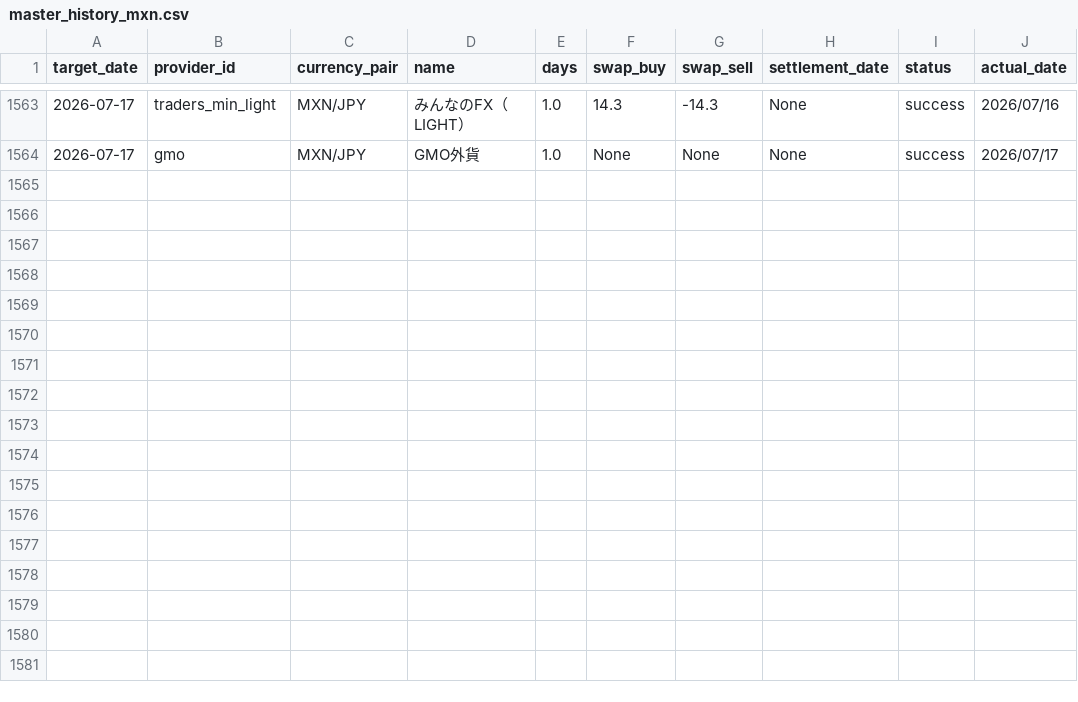
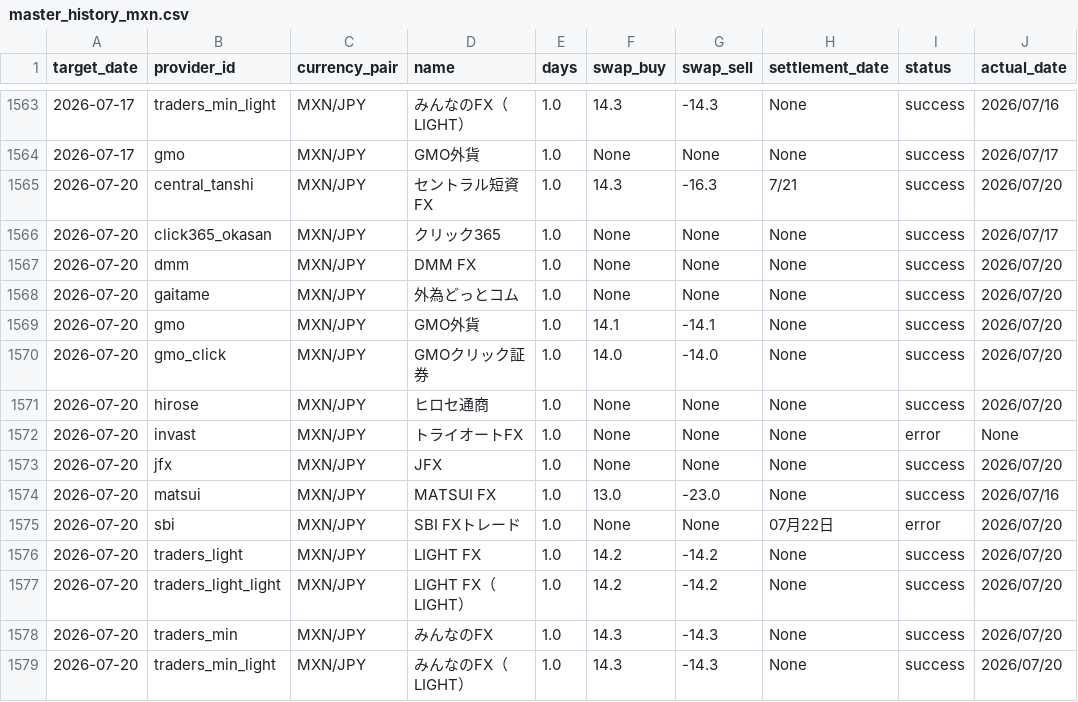
Before and after one commit to pcjidouka-spec/lira-watch-public-jp, a CSV file: public/data/master_history_mxn.csv, drawn as a sheet; only a part is shown, gaps mark what is left out.

Commit message:
Update data 2026-07-21

```diff
--- a/public/data/master_history_mxn.csv
+++ b/public/data/master_history_mxn.csv
@@ -1564 +1564,16 @@ target_date,provider_id,currency_pair,name,days,swap_buy,swap_sell,settlement_da
 2026-07-17,gmo,MXN/JPY,GMO外貨,1.0,None,None,None,success,2026/07/17
+2026-07-20,central_tanshi,MXN/JPY,セントラル短資FX,1.0,14.3,-16.3,7/21,success,2026/07/20
+2026-07-20,click365_okasan,MXN/JPY,クリック365,1.0,None,None,None,success,2026/07/17
+2026-07-20,dmm,MXN/JPY,DMM FX,1.0,None,None,None,success,2026/07/20
+2026-07-20,gaitame,MXN/JPY,外為どっとコム,1.0,None,None,None,success,2026/07/20
+2026-07-20,gmo,MXN/JPY,GMO外貨,1.0,14.1,-14.1,None,success,2026/07/20
+2026-07-20,gmo_click,MXN/JPY,GMOクリック証券,1.0,14.0,-14.0,None,success,2026/07/20
+2026-07-20,hirose,MXN/JPY,ヒロセ通商,1.0,None,None,None,success,2026/07/20
+2026-07-20,invast,MXN/JPY,トライオートFX,1.0,None,None,None,error,None
+2026-07-20,jfx,MXN/JPY,JFX,1.0,None,None,None,success,2026/07/20
+2026-07-20,matsui,MXN/JPY,MATSUI FX,1.0,13.0,-23.0,None,success,2026/07/16
+2026-07-20,sbi,MXN/JPY,SBI FXトレード,1.0,None,None,07月22日,error,2026/07/20
+2026-07-20,traders_light,MXN/JPY,LIGHT FX,1.0,14.2,-14.2,None,success,2026/07/20
+2026-07-20,traders_light_light,MXN/JPY,LIGHT FX（LIGHT）,1.0,14.2,-14.2,None,success,2026/07/20
+2026-07-20,traders_min,MXN/JPY,みんなのFX,1.0,14.3,-14.3,None,success,2026/07/20
+2026-07-20,traders_min_light,MXN/JPY,みんなのFX（LIGHT）,1.0,14.3,-14.3,None,success,2026/07/20
```
Also changed, not shown: public/data/master_history_eurusd.csv, public/data/master_history_huf.csv, 9 other files.
